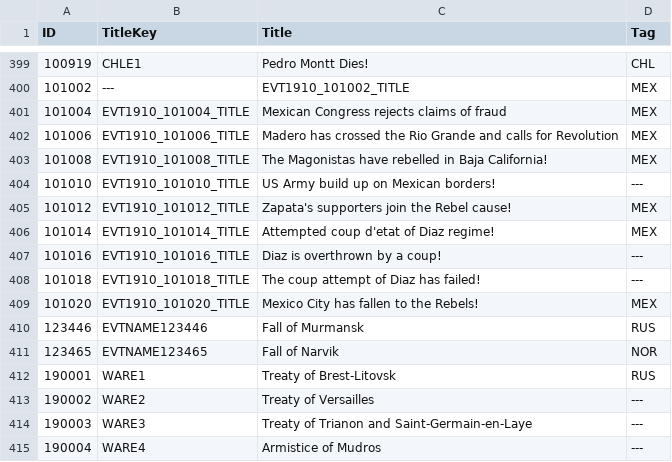
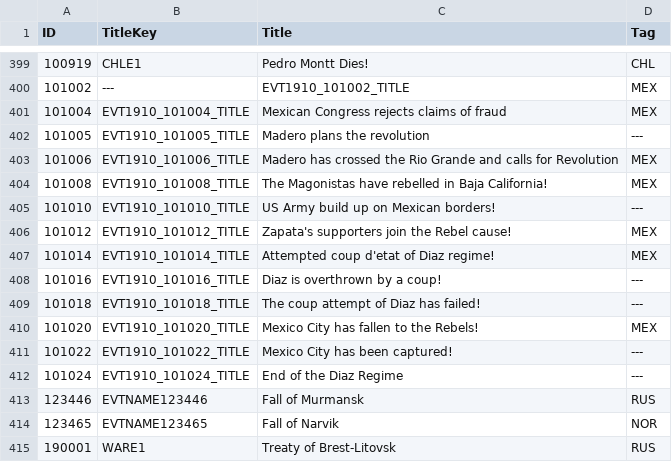
Before and after one commit to dthird3/ww1tfh, a CSV file: zzz_tools/Audax.Validator/Data/EventInfo.csv, drawn as a sheet; only a part is shown, gaps mark what is left out; the shorter side is filled out with more unchanged rows; the diff names each change by its address in the sheet, - before the commit and + after, or states it on an @@ line.

```diff
--- a/zzz_tools/Audax.Validator/Data/EventInfo.csv
+++ b/zzz_tools/Audax.Validator/Data/EventInfo.csv
+row 402: 101005 | EVT1910_101005_TITLE | Madero plans the revolution | ---
+row 411: 101022 | EVT1910_101022_TITLE | Mexico City has been captured! | ---
+row 412: 101024 | EVT1910_101024_TITLE | End of the Diaz Regime | ---
```
Also changed, not shown: localisation/WW1events-Mexico.csv, 11 other files.
